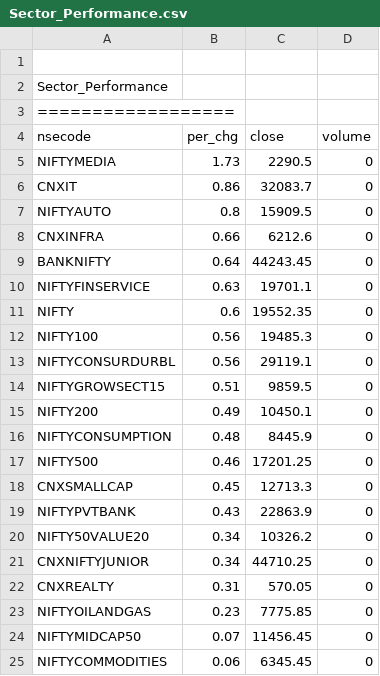
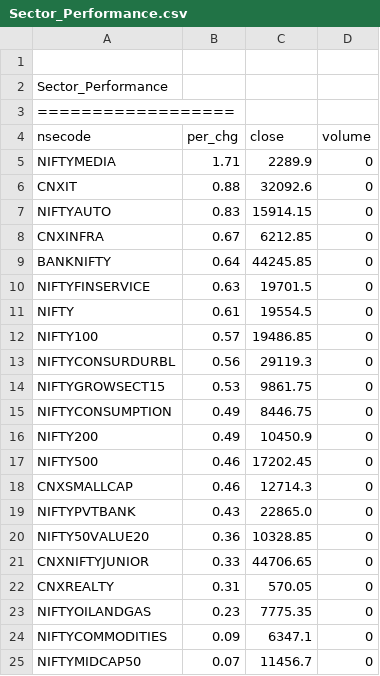
Before and after one commit to satishcse/mkt_updates, a CSV file: Sector_Performance.csv, drawn as a sheet; only a part is shown; the diff covers the shown part only.

```diff
--- a/Sector_Performance.csv
+++ b/Sector_Performance.csv
@@ -4,22 +4,22 @@ Sector_Performance,,,,
 nsecode,per_chg,close,volume
-NIFTYMEDIA,1.73,2290.5,0
-CNXIT,0.86,32083.7,0
-NIFTYAUTO,0.8,15909.5,0
-CNXINFRA,0.66,6212.6,0
-BANKNIFTY,0.64,44243.45,0
-NIFTYFINSERVICE,0.63,19701.1,0
-NIFTY,0.6,19552.35,0
-NIFTY100,0.56,19485.3,0
-NIFTYCONSURDURBL,0.56,29119.1,0
-NIFTYGROWSECT15,0.51,9859.5,0
-NIFTY200,0.49,10450.1,0
-NIFTYCONSUMPTION,0.48,8445.9,0
-NIFTY500,0.46,17201.25,0
-CNXSMALLCAP,0.45,12713.3,0
-NIFTYPVTBANK,0.43,22863.9,0
-NIFTY50VALUE20,0.34,10326.2,0
-CNXNIFTYJUNIOR,0.34,44710.25,0
+NIFTYMEDIA,1.71,2289.9,0
+CNXIT,0.88,32092.6,0
+NIFTYAUTO,0.83,15914.15,0
+CNXINFRA,0.67,6212.85,0
+BANKNIFTY,0.64,44245.85,0
+NIFTYFINSERVICE,0.63,19701.5,0
+NIFTY,0.61,19554.5,0
+NIFTY100,0.57,19486.85,0
+NIFTYCONSURDURBL,0.56,29119.3,0
+NIFTYGROWSECT15,0.53,9861.75,0
+NIFTYCONSUMPTION,0.49,8446.75,0
+NIFTY200,0.49,10450.9,0
+NIFTY500,0.46,17202.45,0
+CNXSMALLCAP,0.46,12714.3,0
+NIFTYPVTBANK,0.43,22865.0,0
+NIFTY50VALUE20,0.36,10328.85,0
+CNXNIFTYJUNIOR,0.33,44706.65,0
 CNXREALTY,0.31,570.05,0
-NIFTYOILANDGAS,0.23,7775.85,0
-NIFTYMIDCAP50,0.07,11456.45,0
-NIFTYCOMMODITIES,0.06,6345.45,0
+NIFTYOILANDGAS,0.23,7775.35,0
+NIFTYCOMMODITIES,0.09,6347.1,0
+NIFTYMIDCAP50,0.07,11456.7,0
```
Also changed, not shown: 14 edited cells elsewhere in this file, Candlesticks_Scans_ID.csv, 4 other files.
